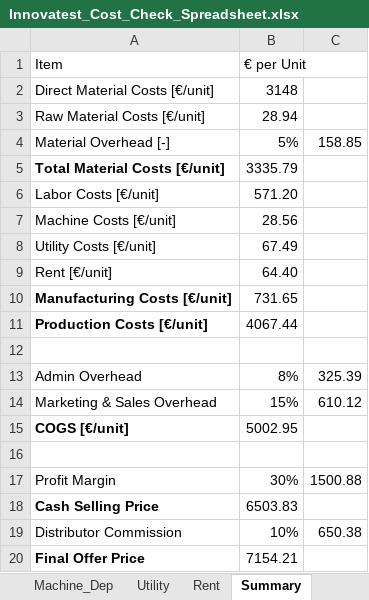
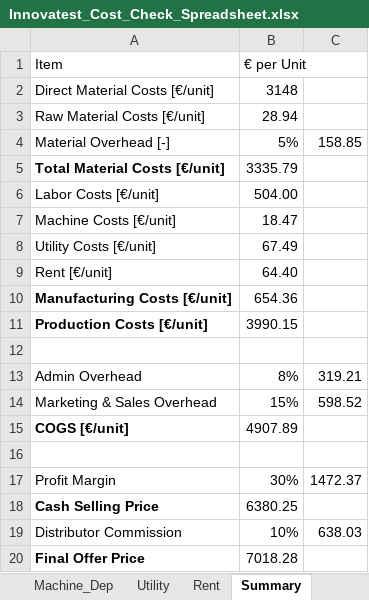
Before and after one commit to jcchincheong-bb/Verificationator_GP-WS25-26, an Excel workbook: 3.5 Cost Estimation/Innovatest_Cost_Check_Spreadsheet.xlsx, sheet Summary, drawn as a sheet; values as stored, in another font and other column widths than the file's, no borders; the diff names each change by its address in the sheet, - before the commit and + after, or states it on an @@ line.

```diff
--- a/3.5 Cost Estimation/Innovatest_Cost_Check_Spreadsheet.xlsx (sheet Summary)
+++ b/3.5 Cost Estimation/Innovatest_Cost_Check_Spreadsheet.xlsx (sheet Summary)
-B6 (€ per Unit): 571.20
+B6 (€ per Unit): 504.00
-B7 (€ per Unit): 28.56
+B7 (€ per Unit): 18.47
-B10 (€ per Unit): 731.65
+B10 (€ per Unit): 654.36
-B11 (€ per Unit): 4067.44
+B11 (€ per Unit): 3990.15
-C13: 325.39
+C13: 319.21
-C14: 610.12
+C14: 598.52
-B15 (€ per Unit): 5002.95
+B15 (€ per Unit): 4907.89
-C17: 1500.88
+C17: 1472.37
-B18 (€ per Unit): 6503.83
+B18 (€ per Unit): 6380.25
-C19: 650.38
+C19: 638.03
-B20 (€ per Unit): 7154.21
+B20 (€ per Unit): 7018.28
```
Also changed, not shown: sheet Machine_Dep, sheet Labor, 3.4 Production Planning/Group 02_WS_25-26 M3 Prodution Planning.xlsx, 1 other file.
